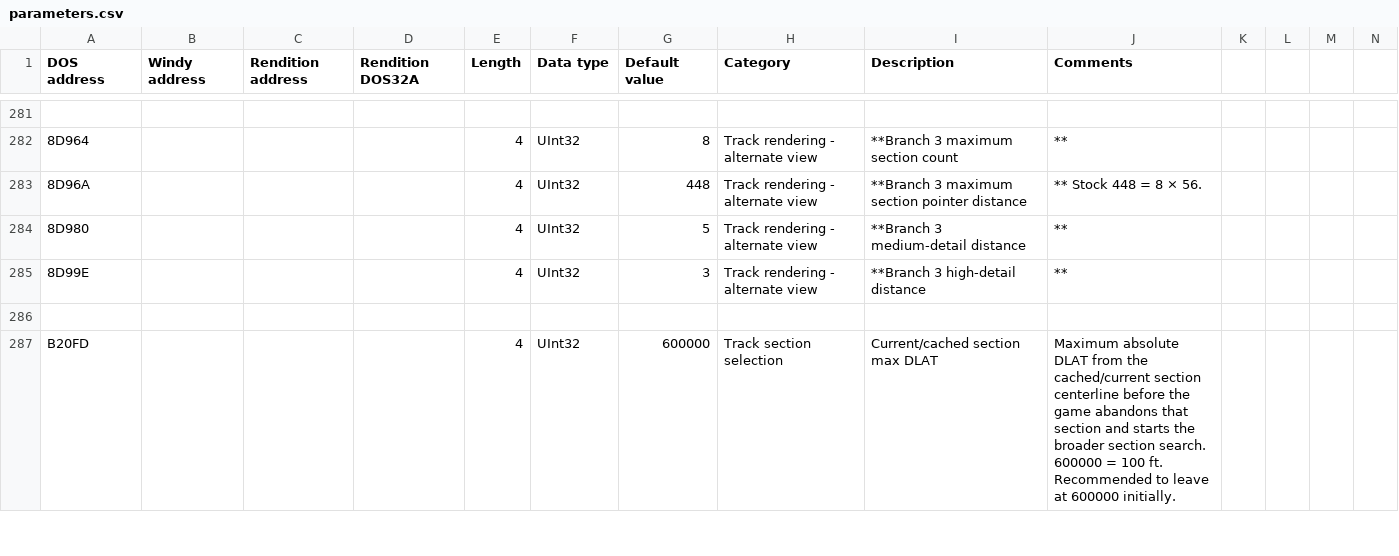
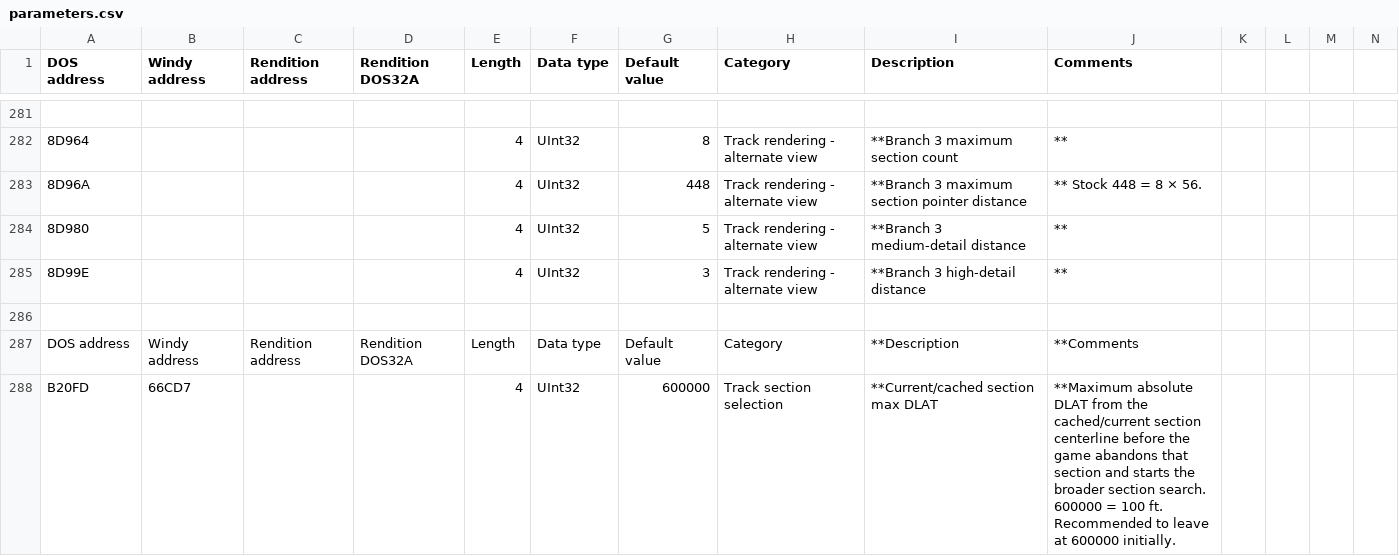
Before and after one commit to skchow03/icr2edit, a CSV file: parameters.csv, drawn as a sheet; only a part is shown, gaps mark what is left out; addresses are those after the commit; rows hold the shown columns only; the diff covers the shown part only; the diff names each change by its address in the sheet, - before the commit and + after, or states it on an @@ line.

Commit message:
update track section selection parameters and enhance descriptions for clarity

```diff
--- a/parameters.csv
+++ b/parameters.csv
+row 287: DOS address | Windy address | Rendition address | Rendition DOS32A | Length | Data type | Default value | Category | **Description | **Comments
-B288 (Windy address): (empty)
+B288 (Windy address): 66CD7
-I288 (Description): Current/cached section max DLAT
+I288 (Description): **Current/cached section max DLAT
-J288 (Comments): Maximum absolute DLAT…
+J288 (Comments): **Maximum absolute DLAT…
```
Also changed, not shown: 3 edited cells elsewhere in this file.
